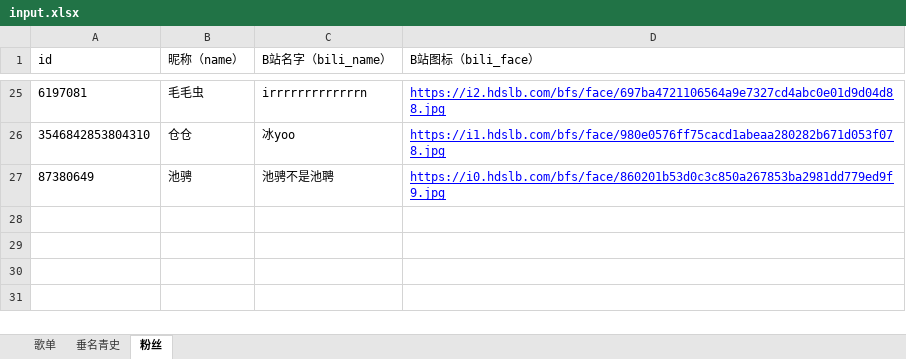
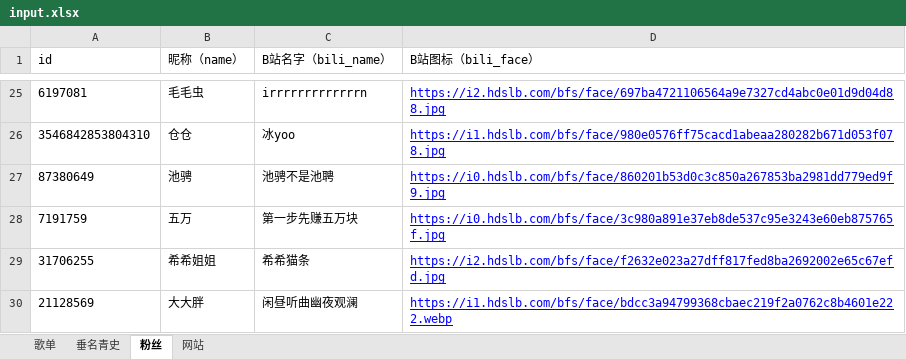
Before and after one commit to SeanMWX/QQZhu, an Excel workbook: tools/input.xlsx, sheet 粉丝, drawn as a sheet; only a part is shown, gaps mark what is left out; values as stored, in another font and other column widths than the file's, no borders; the diff names each change by its address in the sheet, - before the commit and + after, or states it on an @@ line.

```diff
--- a/tools/input.xlsx (sheet 粉丝)
+++ b/tools/input.xlsx (sheet 粉丝)
+sheet tab: 网站
+row 28: 7191759 | 五万 | 第一步先赚五万块 | https://i0.hdslb.com/bfs/face/3c980a891e37eb8de537c95e3243e60eb875765f.jpg
+row 29: 31706255 | 希希姐姐 | 希希猫条 | https://i2.hdslb.com/bfs/face/f2632e023a27dff817fed8ba2692002e65c67efd.jpg
+row 30: 21128569 | 大大胖 | 闲昼听曲幽夜观澜 | https://i1.hdslb.com/bfs/face/bdcc3a94799368cbaec219f2a0762c8b4601e222.webp
```
Also changed, not shown: sheet 垂名青史, sheet 歌单, 6 other files.
